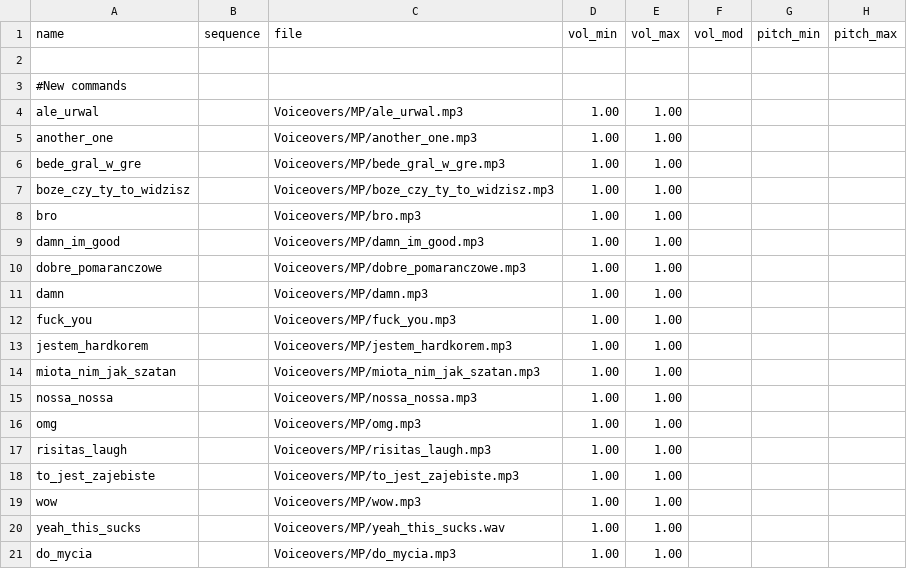
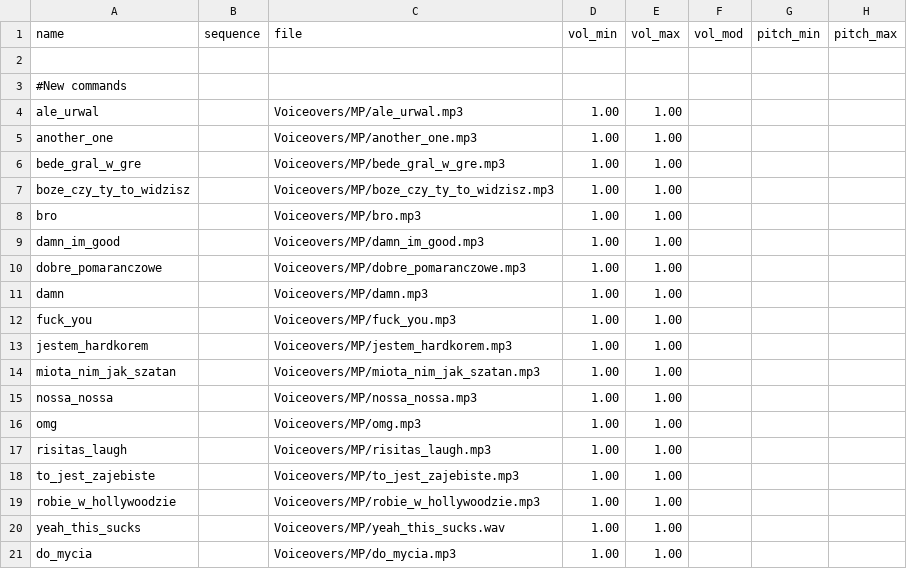
Before and after one commit to nl-squad/nl-cod2-zom-iwds, a CSV file: iwds/nl2.iwd/custom-voice/soundaliases/customvoice.csv, drawn as a sheet; only a part is shown; the diff names each change by its address in the sheet, - before the commit and + after, or states it on an @@ line.

Commit message:
Feat: New ver of: "Jestem hardkorem", replacement of wow by "Robie w Hollywodzie"

```diff
--- a/iwds/nl2.iwd/custom-voice/soundaliases/customvoice.csv
+++ b/iwds/nl2.iwd/custom-voice/soundaliases/customvoice.csv
-A19 (name): wow
+A19 (name): robie_w_hollywoodzie
-C19 (file): Voiceovers/MP/wow.mp3
+C19 (file): Voiceovers/MP/robie_w_hollywoodzie.mp3
```
Also changed, not shown: 6 other files.
